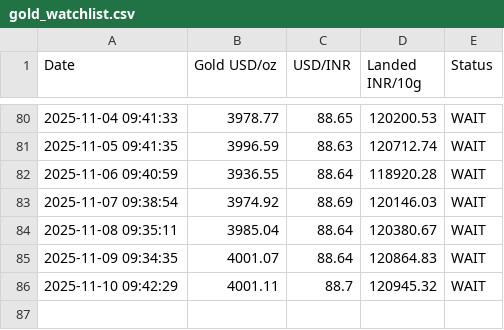
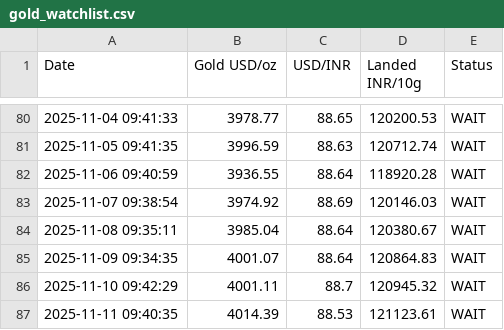
Before and after one commit to anujsaxena/gold-watch-List, a CSV file: gold_watchlist.csv, drawn as a sheet; only a part is shown, gaps mark what is left out.

```diff
--- a/gold_watchlist.csv
+++ b/gold_watchlist.csv
@@ -86 +86,2 @@ Date,Gold USD/oz,USD/INR,Landed INR/10g,Status
 2025-11-10 09:42:29,4001.11,88.7,120945.32,WAIT
+2025-11-11 09:40:35,4014.39,88.53,121123.61,WAIT
```
